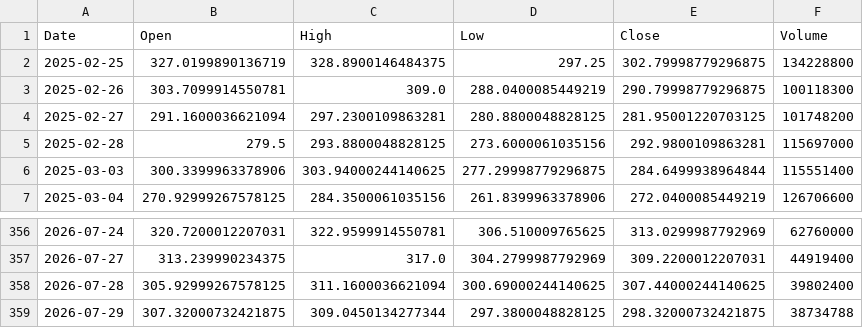
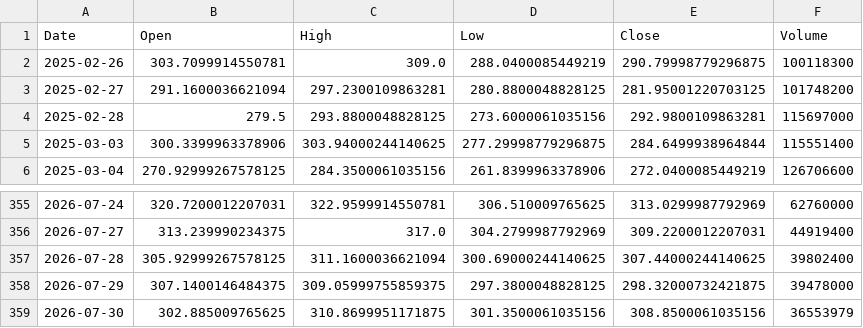
Before and after one commit to amars78/findata, a CSV file: data/TSLA.csv, drawn as a sheet; only a part is shown, gaps mark what is left out.

```diff
--- a/data/TSLA.csv
+++ b/data/TSLA.csv
@@ -1,3 +1,2 @@
 Date,Open,High,Low,Close,Volume
-2025-02-25,327.0199890136719,328.8900146484375,297.25,302.79998779296875,134228800
 2025-02-26,303.7099914550781,309.0,288.0400085449219,290.79998779296875,100118300
@@ -358,2 +357,3 @@ Date,Open,High,Low,Close,Volume
 2026-07-28,305.92999267578125,311.1600036621094,300.69000244140625,307.44000244140625,39802400
-2026-07-29,307.32000732421875,309.0450134277344,297.3800048828125,298.32000732421875,38734788
+2026-07-29,307.1400146484375,309.05999755859375,297.3800048828125,298.32000732421875,39478000
+2026-07-30,302.885009765625,310.8699951171875,301.3500061035156,308.8500061035156,36553979
```
Also changed, not shown: data/000660.KS.csv, data/005930.KS.csv, 4 other files.
